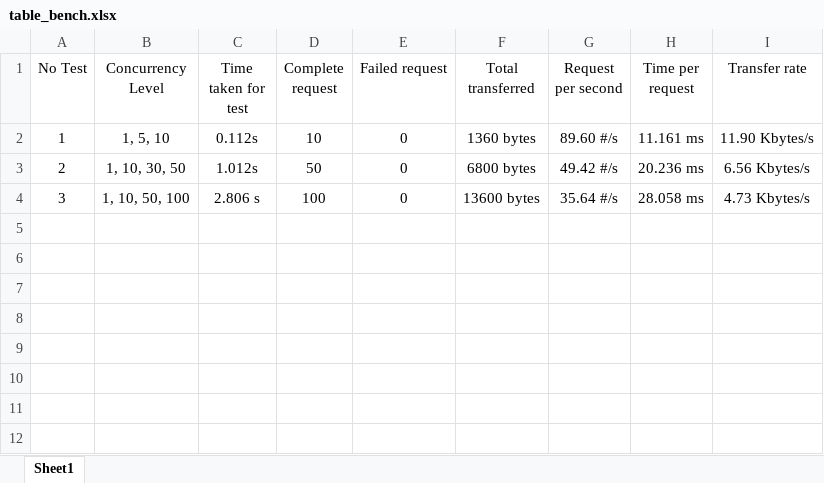
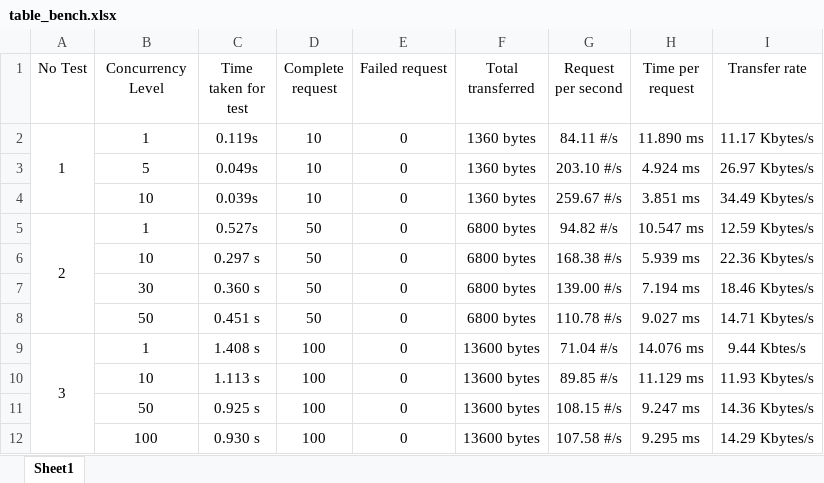
Before and after one commit to bastianf19/progjar-b-its-2020, an Excel workbook: tugas7/screenshot/table_bench.xlsx, sheet Sheet1, drawn as a sheet; values as stored, in another font and other column widths than the file's, no borders; addresses are those after the commit; the diff names each change by its address in the sheet, - before the commit and + after, or states it on an @@ line.

Commit message:
update seluruh screenshot & tabel

```diff
--- a/tugas7/screenshot/table_bench.xlsx (sheet Sheet1)
+++ b/tugas7/screenshot/table_bench.xlsx (sheet Sheet1)
+A2:A4 merged
-B2 (Concurrency Level): 1, 5, 10
+B2 (Concurrency Level): 1
-C2 (Time taken for test): 0.112s
+C2 (Time taken for test): 0.119s
-G2 (Request per second): 89.60 #/s
+G2 (Request per second): 84.11 #/s
-H2 (Time per request): 11.161 ms
+H2 (Time per request): 11.890 ms
-I2 (Transfer rate): 11.90 Kbytes/s
+I2 (Transfer rate): 11.17 Kbytes/s
+row 3:  | 5 | 0.049s | 10 | 0 | 1360 bytes | 203.10 #/s | 4.924 ms | 26.97 Kbytes/s
+row 4:  | 10 | 0.039s | 10 | 0 | 1360 bytes | 259.67 #/s | 3.851 ms | 34.49 Kbytes/s
+A5:A8 merged
-B5 (Concurrency Level): 1, 10, 30, 50
+B5 (Concurrency Level): 1
-C5 (Time taken for test): 1.012s
+C5 (Time taken for test): 0.527s
-G5 (Request per second): 49.42 #/s
+G5 (Request per second): 94.82 #/s
-H5 (Time per request): 20.236 ms
+H5 (Time per request): 10.547 ms
-I5 (Transfer rate): 6.56 Kbytes/s
+I5 (Transfer rate): 12.59 Kbytes/s
+row 6:  | 10 | 0.297 s | 50 | 0 | 6800 bytes | 168.38 #/s | 5.939 ms | 22.36 Kbytes/s
+row 7:  | 30 | 0.360 s | 50 | 0 | 6800 bytes | 139.00 #/s | 7.194 ms | 18.46 Kbytes/s
+row 8:  | 50 | 0.451 s | 50 | 0 | 6800 bytes | 110.78 #/s | 9.027 ms | 14.71 Kbytes/s
+A9:A12 merged
-B9 (Concurrency Level): 1, 10, 50, 100
+B9 (Concurrency Level): 1
-C9 (Time taken for test): 2.806 s
+C9 (Time taken for test): 1.408 s
-G9 (Request per second): 35.64 #/s
+G9 (Request per second): 71.04 #/s
-H9 (Time per request): 28.058 ms
+H9 (Time per request): 14.076 ms
-I9 (Transfer rate): 4.73 Kbytes/s
+I9 (Transfer rate): 9.44 Kbtes/s
+row 10:  | 10 | 1.113 s | 100 | 0 | 13600 bytes | 89.85 #/s | 11.129 ms | 11.93 Kbytes/s
+row 11:  | 50 | 0.925 s | 100 | 0 | 13600 bytes | 108.15 #/s | 9.247 ms | 14.36 Kbytes/s
+row 12:  | 100 | 0.930 s | 100 | 0 | 13600 bytes | 107.58 #/s | 9.295 ms | 14.29 Kbytes/s
```
Also changed, not shown: 16 other files.
